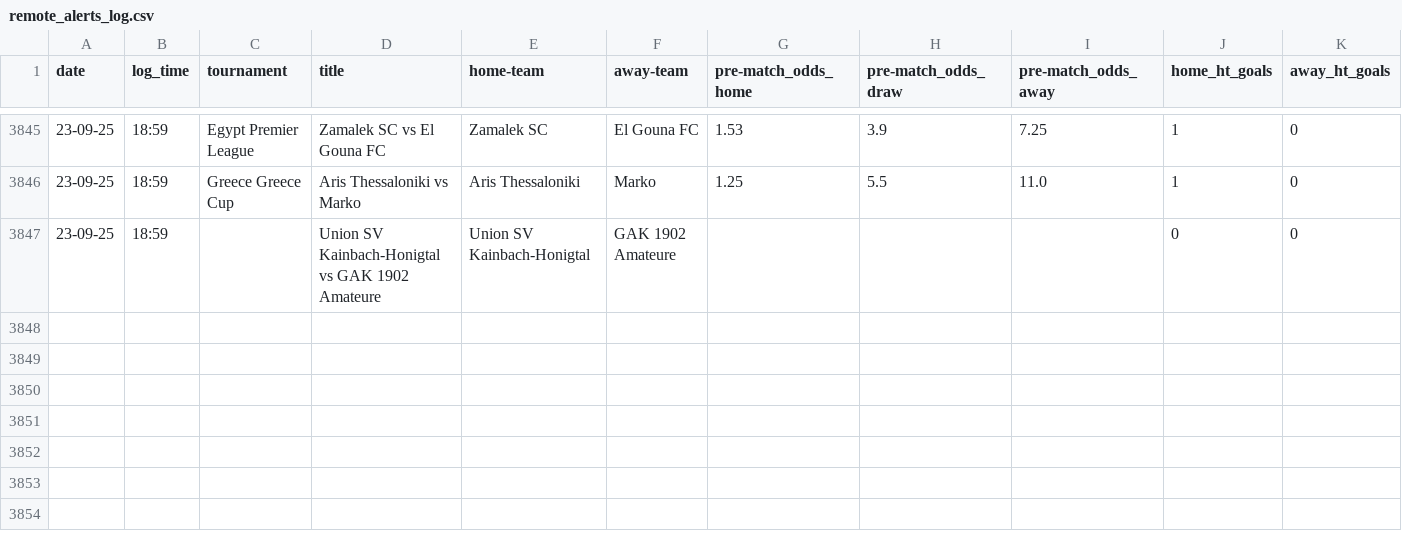
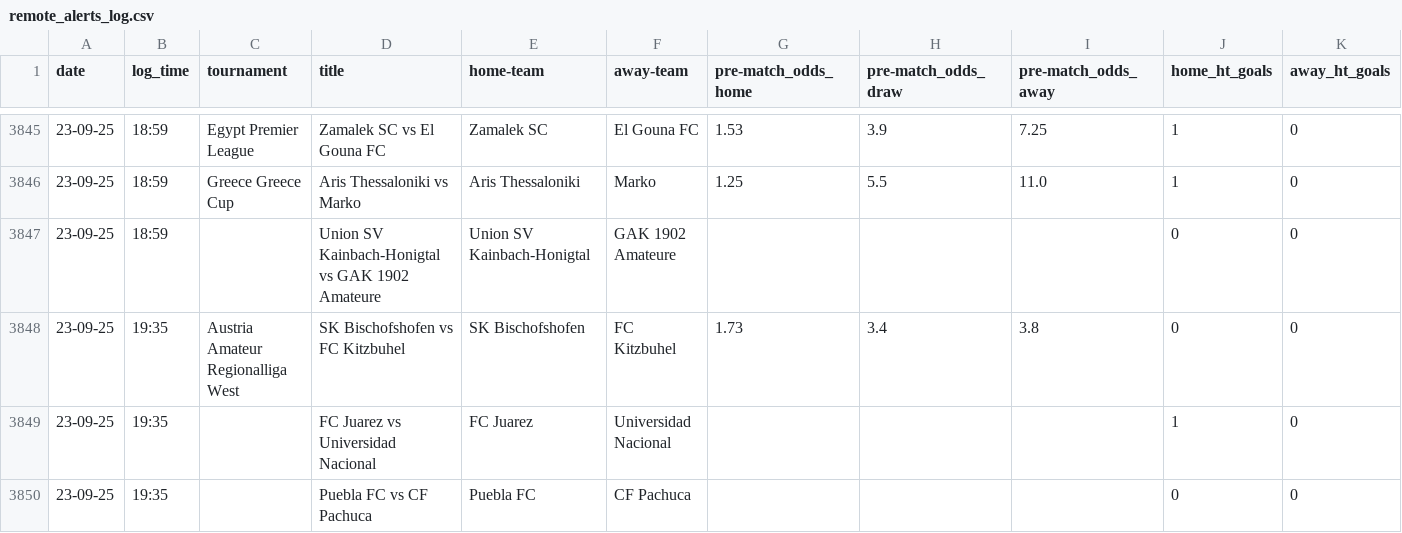
Before and after one commit to tomisile/atom, a CSV file: remote_alerts_log.csv, drawn as a sheet; only a part is shown, gaps mark what is left out; rows hold the shown columns only; the diff names each change by its address in the sheet, - before the commit and + after, or states it on an @@ line.

```diff
--- a/remote_alerts_log.csv
+++ b/remote_alerts_log.csv
+row 3848: 23-09-25 | 19:35 | Austria Amateur Regionalliga West | SK Bischofshofen vs FC Kitzbuhel | SK Bischofshofen | FC Kitzbuhel | 1.73 | 3.4 | 3.8 | 0 | 0
+row 3849: 23-09-25 | 19:35 |  | FC Juarez vs Universidad Nacional | FC Juarez | Universidad Nacional |  |  |  | 1 | 0
+row 3850: 23-09-25 | 19:35 |  | Puebla FC vs CF Pachuca | Puebla FC | CF Pachuca |  |  |  | 0 | 0
```
